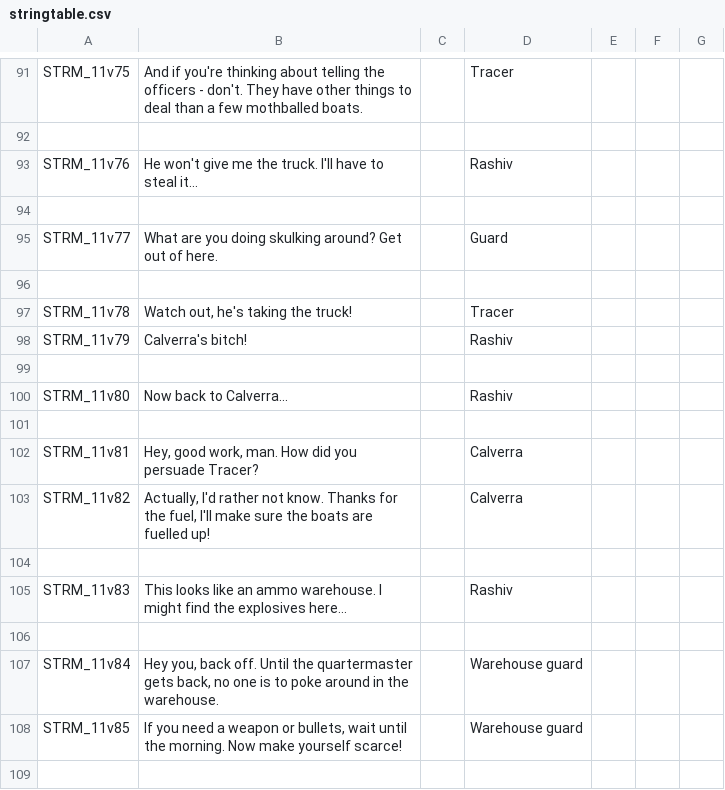
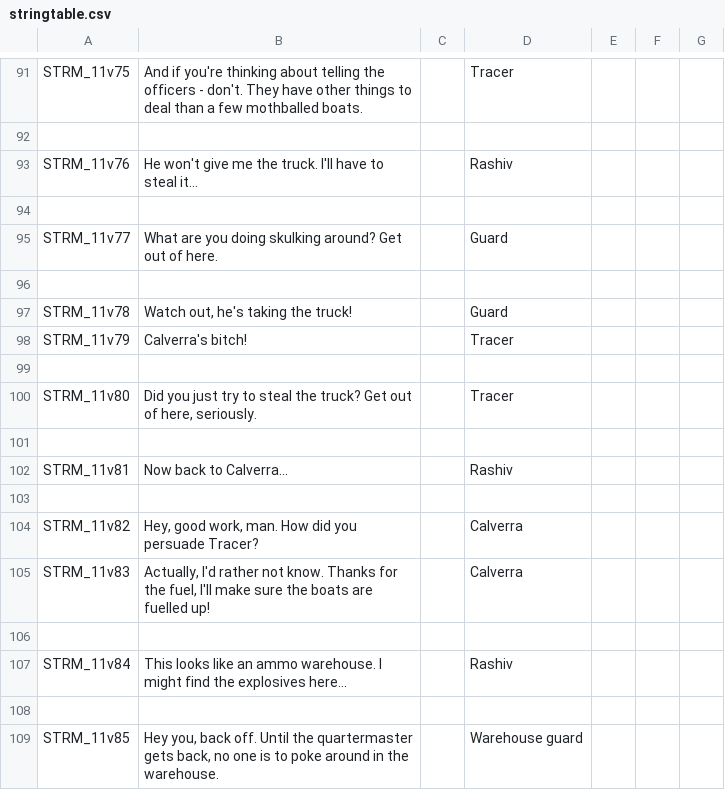
Before and after one commit to Kossyr/dawn, a CSV file: Missions/11SettingSail.Eden/stringtable.csv, drawn as a sheet; only a part is shown, gaps mark what is left out; the diff covers the shown part only.

```diff
--- a/Missions/11SettingSail.Eden/stringtable.csv
+++ b/Missions/11SettingSail.Eden/stringtable.csv
@@ -96,14 +96,14 @@ STRM_11v77,"What are you doing skulking around? Get out of here.","",Guard
 
-STRM_11v78,"Watch out, he's taking the truck!","",Tracer
-STRM_11v79,"Calverra's bitch!","",Rashiv
+STRM_11v78,"Watch out, he's taking the truck!","",Guard
+STRM_11v79,"Calverra's bitch!","",Tracer
 
-STRM_11v80,"Now back to Calverra...","",Rashiv
+STRM_11v80,"Did you just try to steal the truck? Get out of here, seriously.","",Tracer
 
-STRM_11v81,"Hey, good work, man. How did you persuade Tracer?","",Calverra
-STRM_11v82,"Actually, I'd rather not know. Thanks for the fuel, I'll make sure the boats are fuelled up!","",Calverra
+STRM_11v81,"Now back to Calverra...","",Rashiv
 
-STRM_11v83,"This looks like an ammo warehouse. I might find the explosives here...","",Rashiv
+STRM_11v82,"Hey, good work, man. How did you persuade Tracer?","",Calverra
+STRM_11v83,"Actually, I'd rather not know. Thanks for the fuel, I'll make sure the boats are fuelled up!","",Calverra
 
-STRM_11v84,"Hey you, back off. Until the quartermaster gets back, no one is to poke around in the warehouse.","",Warehouse guard
-STRM_11v85,"If you need a weapon or bullets, wait until the morning. Now make yourself scarce!","",Warehouse guard
+STRM_11v84,"This looks like an ammo warehouse. I might find the explosives here...","",Rashiv
 
+STRM_11v85,"Hey you, back off. Until the quartermaster gets back, no one is to poke around in the warehouse.","",Warehouse guard
```
Also changed, not shown: 15 added rows, 11 removed rows and 17 edited cells elsewhere in this file, 19 other files.
